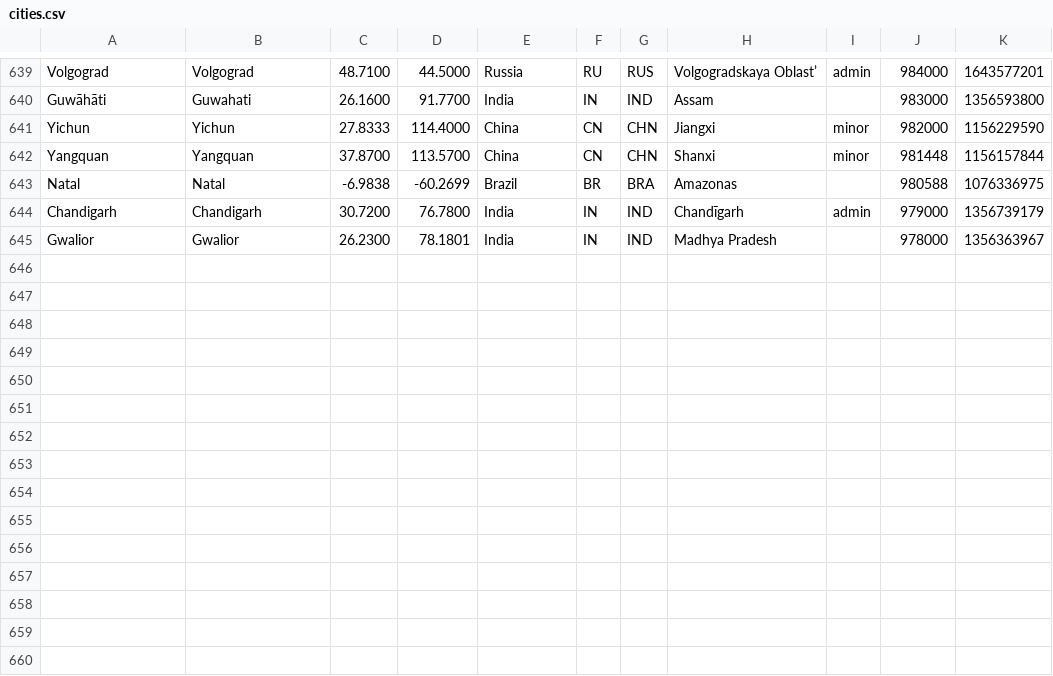
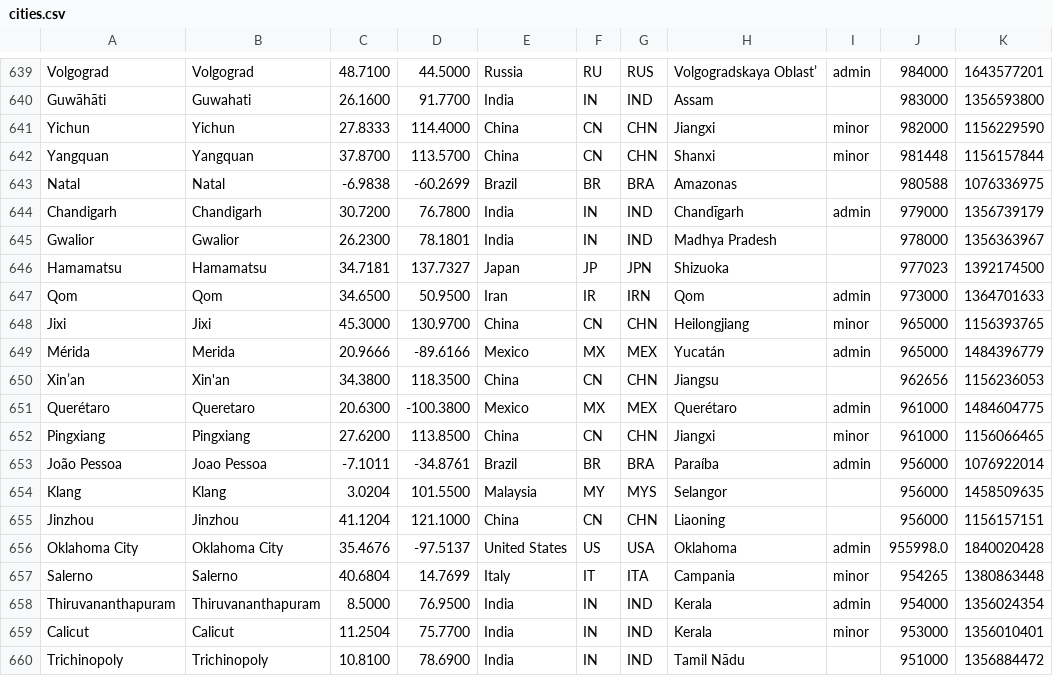
Before and after one commit to alainrc2005/get-recorrido, a CSV file: cities.csv, drawn as a sheet; only a part is shown, gaps mark what is left out; the diff names each change by its address in the sheet, - before the commit and + after, or states it on an @@ line.

Commit message:
update cities-195

```diff
--- a/cities.csv
+++ b/cities.csv
+row 646: Hamamatsu | Hamamatsu | 34.7181 | 137.7327 | Japan | JP | JPN | Shizuoka |  | 977023 | 1392174500
+row 647: Qom | Qom | 34.6500 | 50.9500 | Iran | IR | IRN | Qom | admin | 973000 | 1364701633
+row 648: Jixi | Jixi | 45.3000 | 130.9700 | China | CN | CHN | Heilongjiang | minor | 965000 | 1156393765
+row 649: Mérida | Merida | 20.9666 | -89.6166 | Mexico | MX | MEX | Yucatán | admin | 965000 | 1484396779
+row 650: Xin’an | Xin'an | 34.3800 | 118.3500 | China | CN | CHN | Jiangsu |  | 962656 | 1156236053
+row 651: Querétaro | Queretaro | 20.6300 | -100.3800 | Mexico | MX | MEX | Querétaro | admin | 961000 | 1484604775
+row 652: Pingxiang | Pingxiang | 27.6200 | 113.8500 | China | CN | CHN | Jiangxi | minor | 961000 | 1156066465
+row 653: João Pessoa | Joao Pessoa | -7.1011 | -34.8761 | Brazil | BR | BRA | Paraíba | admin | 956000 | 1076922014
+row 654: Klang | Klang | 3.0204 | 101.5500 | Malaysia | MY | MYS | Selangor |  | 956000 | 1458509635
+row 655: Jinzhou | Jinzhou | 41.1204 | 121.1000 | China | CN | CHN | Liaoning |  | 956000 | 1156157151
+row 656: Oklahoma City | Oklahoma City | 35.4676 | -97.5137 | United States | US | USA | Oklahoma | admin | 955998.0 | 1840020428
+row 657: Salerno | Salerno | 40.6804 | 14.7699 | Italy | IT | ITA | Campania | minor | 954265 | 1380863448
+row 658: Thiruvananthapuram | Thiruvananthapuram | 8.5000 | 76.9500 | India | IN | IND | Kerala | admin | 954000 | 1356024354
+row 659: Calicut | Calicut | 11.2504 | 75.7700 | India | IN | IND | Kerala | minor | 953000 | 1356010401
+row 660: Trichinopoly | Trichinopoly | 10.8100 | 78.6900 | India | IN | IND | Tamil Nādu |  | 951000 | 1356884472
```
